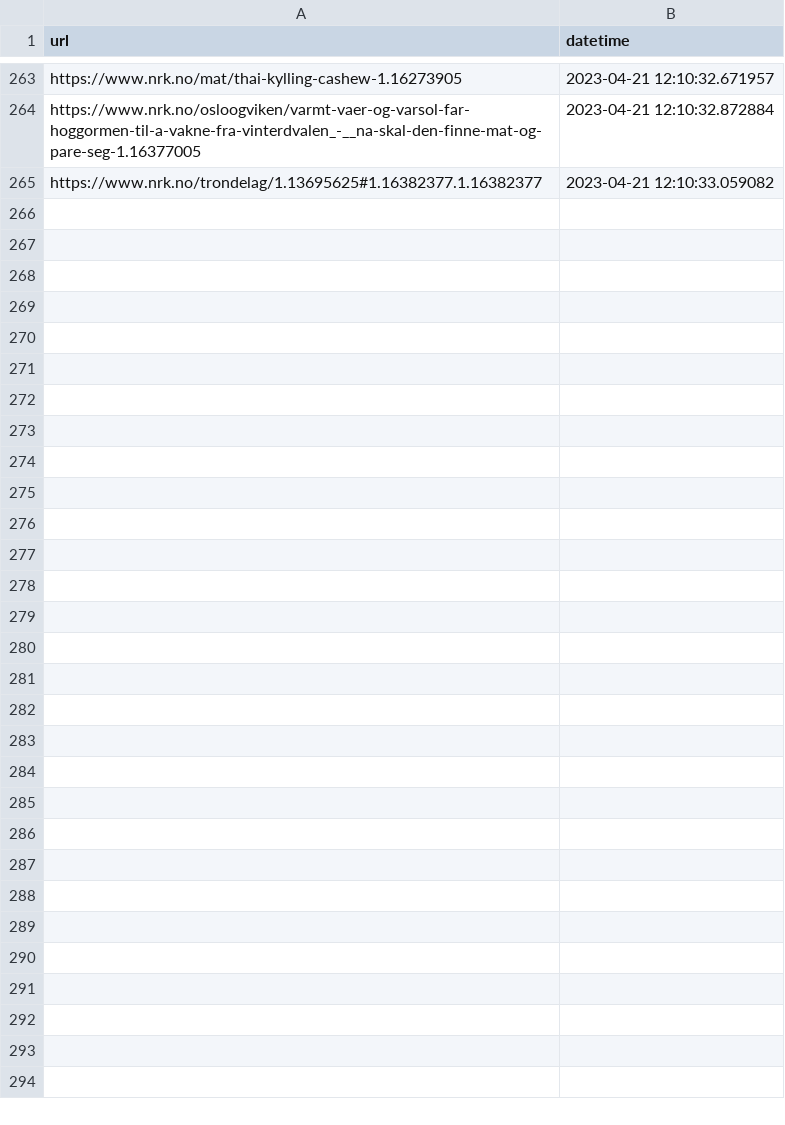
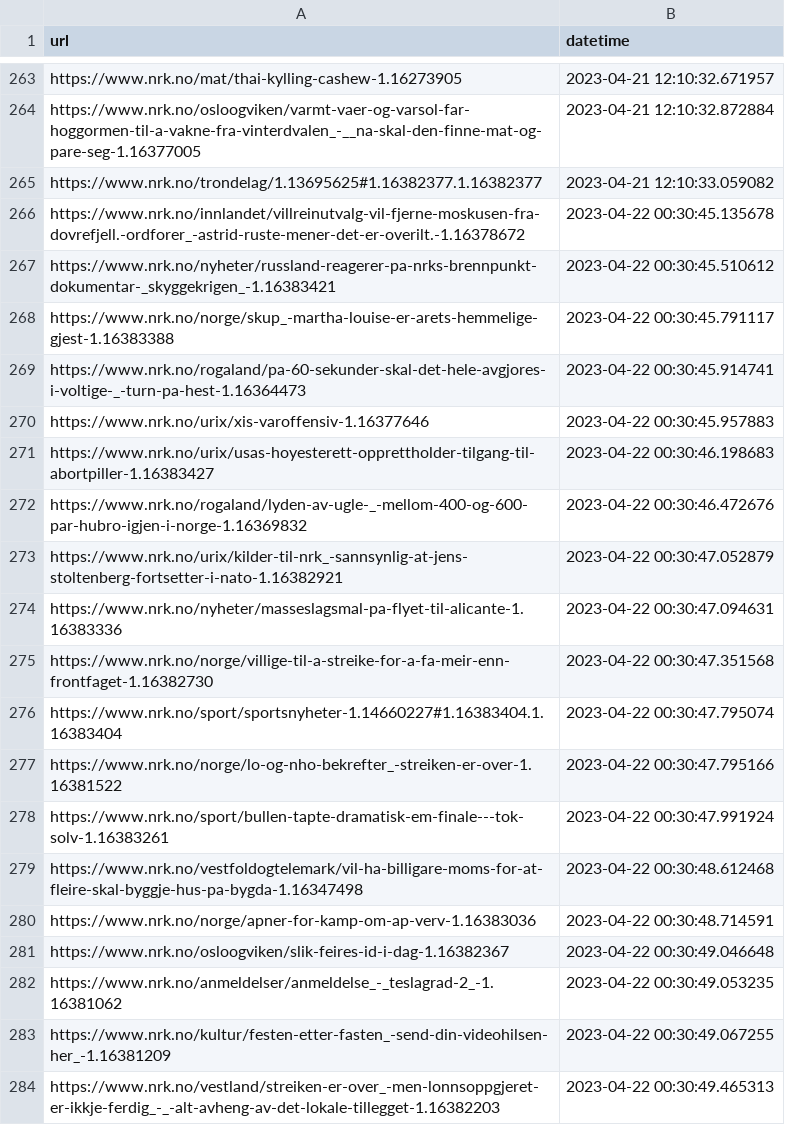
Before and after one commit to EllingOftedal/GIS-Blog, a CSV file: scripts/nrk/inland/results/visited_articles_innland.csv, drawn as a sheet; only a part is shown, gaps mark what is left out; the diff covers the shown part only; the diff names each change by its address in the sheet, - before the commit and + after, or states it on an @@ line.

```diff
--- a/scripts/nrk/inland/results/visited_articles_innland.csv
+++ b/scripts/nrk/inland/results/visited_articles_innland.csv
+row 266: https://www.nrk.no/innlandet/villreinutvalg-vil-fjerne-moskusen-fra-dovrefjell.-ordforer_-astrid-ruste-mener-det-er-overilt.-1.16378672 | 2023-04-22 00:30:45.135678
+row 267: https://www.nrk.no/nyheter/russland-reagerer-pa-nrks-brennpunkt-dokumentar-_skyggekrigen_-1.16383421 | 2023-04-22 00:30:45.510612
+row 268: https://www.nrk.no/norge/skup_-martha-louise-er-arets-hemmelige-gjest-1.16383388 | 2023-04-22 00:30:45.791117
+row 269: https://www.nrk.no/rogaland/pa-60-sekunder-skal-det-hele-avgjores-i-voltige-_-turn-pa-hest-1.16364473 | 2023-04-22 00:30:45.914741
+row 270: https://www.nrk.no/urix/xis-varoffensiv-1.16377646 | 2023-04-22 00:30:45.957883
+row 271: https://www.nrk.no/urix/usas-hoyesterett-opprettholder-tilgang-til-abortpiller-1.16383427 | 2023-04-22 00:30:46.198683
+row 272: https://www.nrk.no/rogaland/lyden-av-ugle-_-mellom-400-og-600-par-hubro-igjen-i-norge-1.16369832 | 2023-04-22 00:30:46.472676
+row 273: https://www.nrk.no/urix/kilder-til-nrk_-sannsynlig-at-jens-stoltenberg-fortsetter-i-nato-1.16382921 | 2023-04-22 00:30:47.052879
+row 274: https://www.nrk.no/nyheter/masseslagsmal-pa-flyet-til-alicante-1.16383336 | 2023-04-22 00:30:47.094631
+row 275: https://www.nrk.no/norge/villige-til-a-streike-for-a-fa-meir-enn-frontfaget-1.16382730 | 2023-04-22 00:30:47.351568
+row 276: https://www.nrk.no/sport/sportsnyheter-1.14660227#1.16383404.1.16383404 | 2023-04-22 00:30:47.795074
+row 277: https://www.nrk.no/norge/lo-og-nho-bekrefter_-streiken-er-over-1.16381522 | 2023-04-22 00:30:47.795166
+row 278: https://www.nrk.no/sport/bullen-tapte-dramatisk-em-finale---tok-solv-1.16383261 | 2023-04-22 00:30:47.991924
+row 279: https://www.nrk.no/vestfoldogtelemark/vil-ha-billigare-moms-for-at-fleire-skal-byggje-hus-pa-bygda-1.16347498 | 2023-04-22 00:30:48.612468
+row 280: https://www.nrk.no/norge/apner-for-kamp-om-ap-verv-1.16383036 | 2023-04-22 00:30:48.714591
+row 281: https://www.nrk.no/osloogviken/slik-feires-id-i-dag-1.16382367 | 2023-04-22 00:30:49.046648
+row 282: https://www.nrk.no/anmeldelser/anmeldelse_-_teslagrad-2_-1.16381062 | 2023-04-22 00:30:49.053235
+row 283: https://www.nrk.no/kultur/festen-etter-fasten_-send-din-videohilsen-her_-1.16381209 | 2023-04-22 00:30:49.067255
+row 284: https://www.nrk.no/vestland/streiken-er-over_-men-lonnsoppgjeret-er-ikkje-ferdig_-_-alt-avheng-av-det-lokale-tillegget-1.16382203 | 2023-04-22 00:30:49.465313
```
Also changed, not shown: 17 added rows elsewhere in this file, scripts/nrk/global/results/visited_articles_country.csv, 2 other files.
